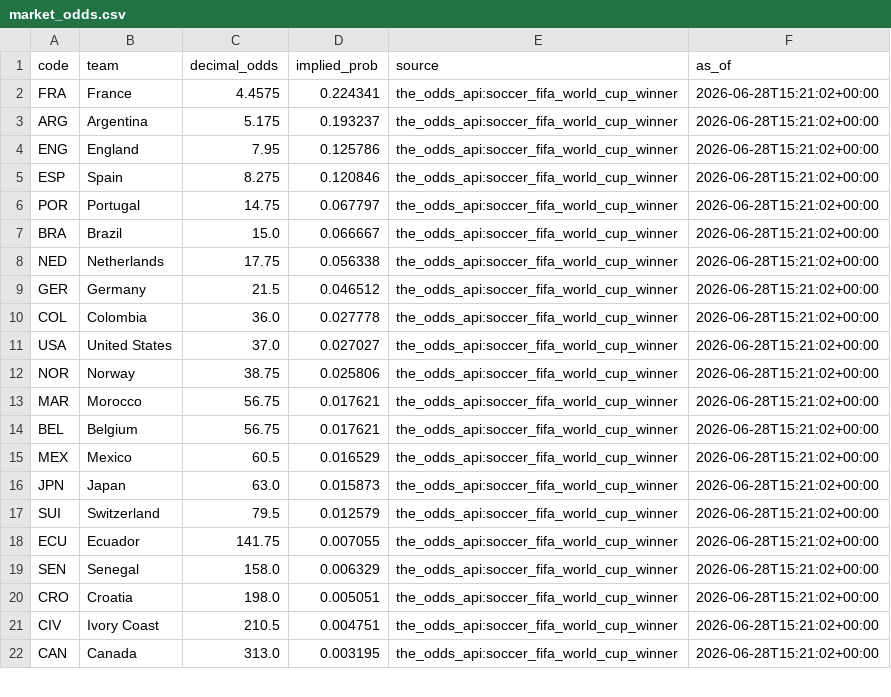
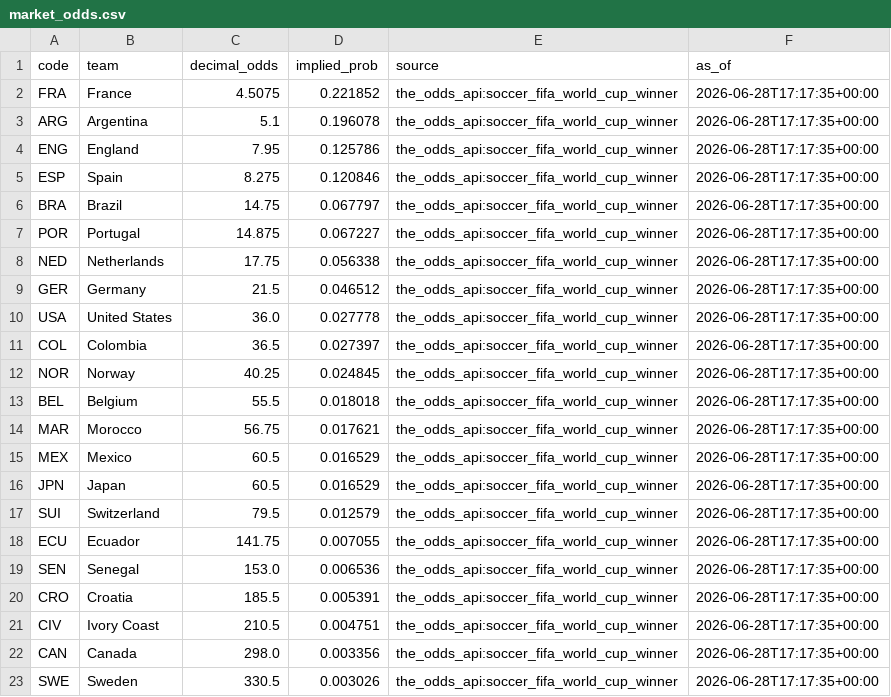
Before and after one commit to j-abed/world-cup-predictor, a CSV file: data/market_odds.csv, drawn as a sheet; only a part is shown; the diff covers the shown part only.

```diff
--- a/data/market_odds.csv
+++ b/data/market_odds.csv
@@ -1,22 +1,23 @@
 code,team,decimal_odds,implied_prob,source,as_of
-FRA,France,4.4575,0.224341,the_odds_api:soccer_fifa_world_cup_winner,2026-06-28T15:21:02+00:00
-ARG,Argentina,5.175,0.193237,the_odds_api:soccer_fifa_world_cup_winner,2026-06-28T15:21:02+00:00
-ENG,England,7.95,0.125786,the_odds_api:soccer_fifa_world_cup_winner,2026-06-28T15:21:02+00:00
-ESP,Spain,8.275,0.120846,the_odds_api:soccer_fifa_world_cup_winner,2026-06-28T15:21:02+00:00
-POR,Portugal,14.75,0.067797,the_odds_api:soccer_fifa_world_cup_winner,2026-06-28T15:21:02+00:00
-BRA,Brazil,15.0,0.066667,the_odds_api:soccer_fifa_world_cup_winner,2026-06-28T15:21:02+00:00
-NED,Netherlands,17.75,0.056338,the_odds_api:soccer_fifa_world_cup_winner,2026-06-28T15:21:02+00:00
-GER,Germany,21.5,0.046512,the_odds_api:soccer_fifa_world_cup_winner,2026-06-28T15:21:02+00:00
-COL,Colombia,36.0,0.027778,the_odds_api:soccer_fifa_world_cup_winner,2026-06-28T15:21:02+00:00
-USA,United States,37.0,0.027027,the_odds_api:soccer_fifa_world_cup_winner,2026-06-28T15:21:02+00:00
-NOR,Norway,38.75,0.025806,the_odds_api:soccer_fifa_world_cup_winner,2026-06-28T15:21:02+00:00
-MAR,Morocco,56.75,0.017621,the_odds_api:soccer_fifa_world_cup_winner,2026-06-28T15:21:02+00:00
-BEL,Belgium,56.75,0.017621,the_odds_api:soccer_fifa_world_cup_winner,2026-06-28T15:21:02+00:00
-MEX,Mexico,60.5,0.016529,the_odds_api:soccer_fifa_world_cup_winner,2026-06-28T15:21:02+00:00
-JPN,Japan,63.0,0.015873,the_odds_api:soccer_fifa_world_cup_winner,2026-06-28T15:21:02+00:00
-SUI,Switzerland,79.5,0.012579,the_odds_api:soccer_fifa_world_cup_winner,2026-06-28T15:21:02+00:00
-ECU,Ecuador,141.75,0.007055,the_odds_api:soccer_fifa_world_cup_winner,2026-06-28T15:21:02+00:00
-SEN,Senegal,158.0,0.006329,the_odds_api:soccer_fifa_world_cup_winner,2026-06-28T15:21:02+00:00
-CRO,Croatia,198.0,0.005051,the_odds_api:soccer_fifa_world_cup_winner,2026-06-28T15:21:02+00:00
-CIV,Ivory Coast,210.5,0.004751,the_odds_api:soccer_fifa_world_cup_winner,2026-06-28T15:21:02+00:00
-CAN,Canada,313.0,0.003195,the_odds_api:soccer_fifa_world_cup_winner,2026-06-28T15:21:02+00:00
+FRA,France,4.5075,0.221852,the_odds_api:soccer_fifa_world_cup_winner,2026-06-28T17:17:35+00:00
+ARG,Argentina,5.1,0.196078,the_odds_api:soccer_fifa_world_cup_winner,2026-06-28T17:17:35+00:00
+ENG,England,7.95,0.125786,the_odds_api:soccer_fifa_world_cup_winner,2026-06-28T17:17:35+00:00
+ESP,Spain,8.275,0.120846,the_odds_api:soccer_fifa_world_cup_winner,2026-06-28T17:17:35+00:00
+BRA,Brazil,14.75,0.067797,the_odds_api:soccer_fifa_world_cup_winner,2026-06-28T17:17:35+00:00
+POR,Portugal,14.875,0.067227,the_odds_api:soccer_fifa_world_cup_winner,2026-06-28T17:17:35+00:00
+NED,Netherlands,17.75,0.056338,the_odds_api:soccer_fifa_world_cup_winner,2026-06-28T17:17:35+00:00
+GER,Germany,21.5,0.046512,the_odds_api:soccer_fifa_world_cup_winner,2026-06-28T17:17:35+00:00
+USA,United States,36.0,0.027778,the_odds_api:soccer_fifa_world_cup_winner,2026-06-28T17:17:35+00:00
+COL,Colombia,36.5,0.027397,the_odds_api:soccer_fifa_world_cup_winner,2026-06-28T17:17:35+00:00
+NOR,Norway,40.25,0.024845,the_odds_api:soccer_fifa_world_cup_winner,2026-06-28T17:17:35+00:00
+BEL,Belgium,55.5,0.018018,the_odds_api:soccer_fifa_world_cup_winner,2026-06-28T17:17:35+00:00
+MAR,Morocco,56.75,0.017621,the_odds_api:soccer_fifa_world_cup_winner,2026-06-28T17:17:35+00:00
+MEX,Mexico,60.5,0.016529,the_odds_api:soccer_fifa_world_cup_winner,2026-06-28T17:17:35+00:00
+JPN,Japan,60.5,0.016529,the_odds_api:soccer_fifa_world_cup_winner,2026-06-28T17:17:35+00:00
+SUI,Switzerland,79.5,0.012579,the_odds_api:soccer_fifa_world_cup_winner,2026-06-28T17:17:35+00:00
+ECU,Ecuador,141.75,0.007055,the_odds_api:soccer_fifa_world_cup_winner,2026-06-28T17:17:35+00:00
+SEN,Senegal,153.0,0.006536,the_odds_api:soccer_fifa_world_cup_winner,2026-06-28T17:17:35+00:00
+CRO,Croatia,185.5,0.005391,the_odds_api:soccer_fifa_world_cup_winner,2026-06-28T17:17:35+00:00
+CIV,Ivory Coast,210.5,0.004751,the_odds_api:soccer_fifa_world_cup_winner,2026-06-28T17:17:35+00:00
+CAN,Canada,298.0,0.003356,the_odds_api:soccer_fifa_world_cup_winner,2026-06-28T17:17:35+00:00
+SWE,Sweden,330.5,0.003026,the_odds_api:soccer_fifa_world_cup_winner,2026-06-28T17:17:35+00:00
```
Also changed, not shown: 1 removed row and 17 edited cells elsewhere in this file, 1 other file.
